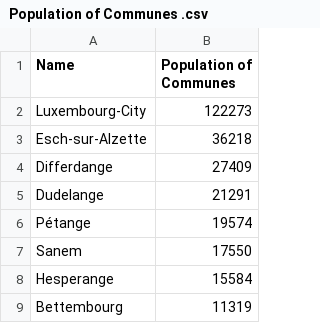
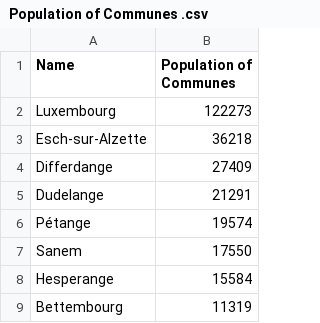
Before and after one commit to EmilyCharalambous/EmilyCharalambous.github.io, a CSV file: Population of Communes .csv, drawn as a sheet; only a part is shown.

Commit message:
Add files via upload

```diff
--- a/Population of Communes .csv
+++ b/Population of Communes .csv
@@ -1,3 +1,3 @@
 Name,Population of Communes
-Luxembourg-City,122273
+Luxembourg,122273
 Esch-sur-Alzette,36218
```
